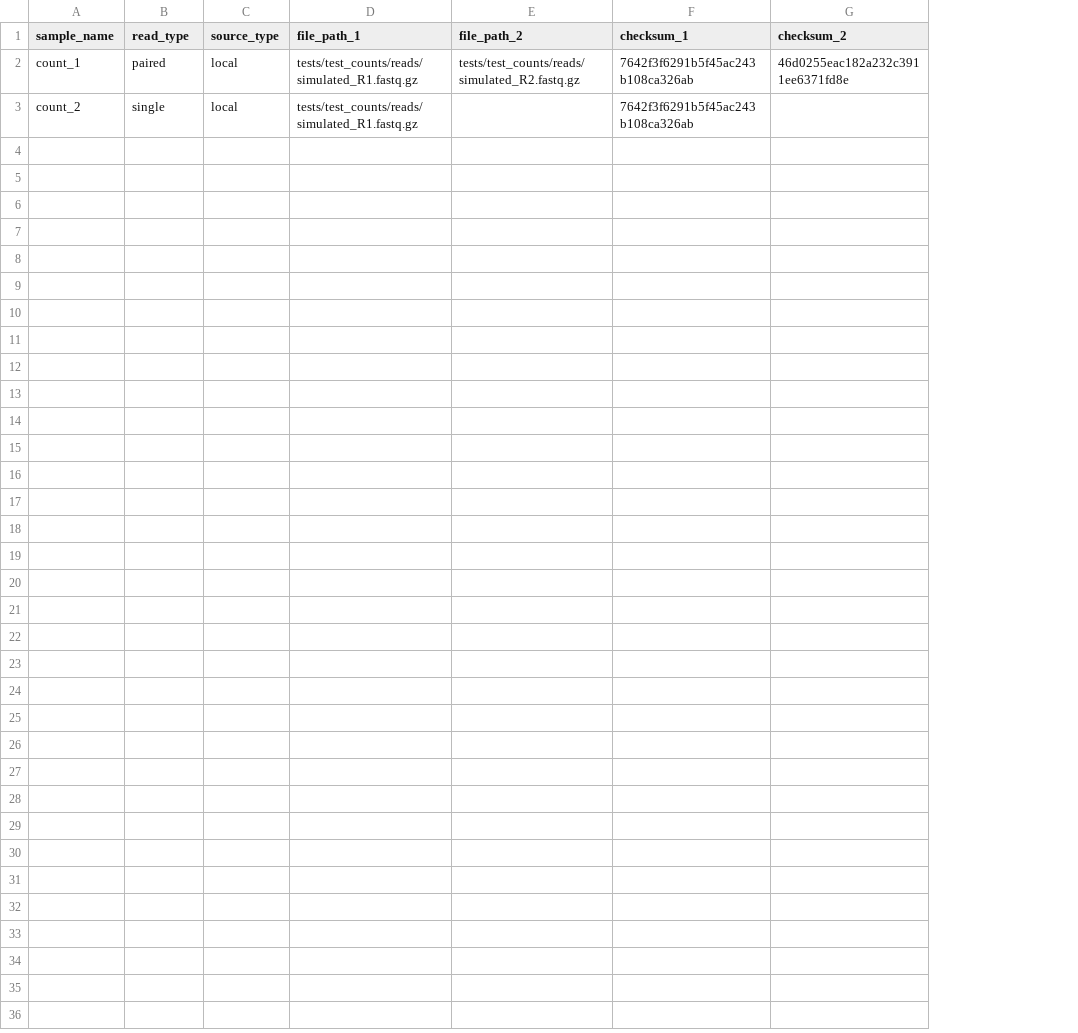
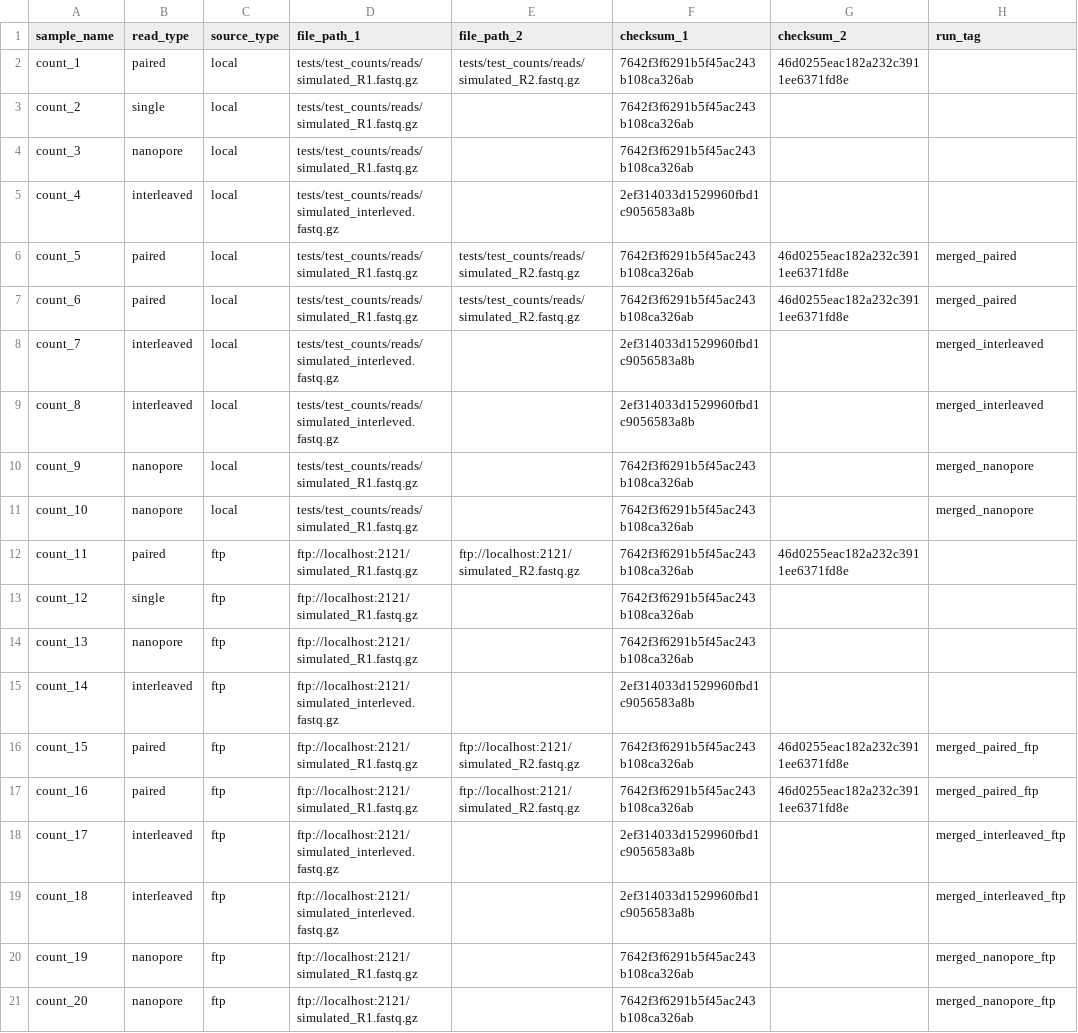
Before and after one commit to mtinti/myRna-seq, a CSV file: test_samples_counts.csv, drawn as a sheet; the diff names each change by its address in the sheet, - before the commit and + after, or states it on an @@ line.

```diff
--- a/test_samples_counts.csv
+++ b/test_samples_counts.csv
+column H (run_tag), empty
+row 4: count_3 | nanopore | local | tests/test_counts/reads/simulated_R1.fastq.gz |  | 7642f3f6291b5f45ac243b108ca326ab
+row 5: count_4 | interleaved | local | tests/test_counts/reads/simulated_interleved.fastq.gz |  | 2ef314033d1529960fbd1c9056583a8b
+row 6: count_5 | paired | local | tests/test_counts/reads/simulated_R1.fastq.gz | tests/test_counts/reads/simulated_R2.fastq.gz | 7642f3f6291b5f45ac243b108ca326ab | 46d0255eac182a232c3911ee6371fd8e | merged_paired
+row 7: count_6 | paired | local | tests/test_counts/reads/simulated_R1.fastq.gz | tests/test_counts/reads/simulated_R2.fastq.gz | 7642f3f6291b5f45ac243b108ca326ab | 46d0255eac182a232c3911ee6371fd8e | merged_paired
+row 8: count_7 | interleaved | local | tests/test_counts/reads/simulated_interleved.fastq.gz |  | 2ef314033d1529960fbd1c9056583a8b |  | merged_interleaved
+row 9: count_8 | interleaved | local | tests/test_counts/reads/simulated_interleved.fastq.gz |  | 2ef314033d1529960fbd1c9056583a8b |  | merged_interleaved
+row 10: count_9 | nanopore | local | tests/test_counts/reads/simulated_R1.fastq.gz |  | 7642f3f6291b5f45ac243b108ca326ab |  | merged_nanopore
+row 11: count_10 | nanopore | local | tests/test_counts/reads/simulated_R1.fastq.gz |  | 7642f3f6291b5f45ac243b108ca326ab |  | merged_nanopore
+row 12: count_11 | paired | ftp | ftp://localhost:2121/simulated_R1.fastq.gz | ftp://localhost:2121/simulated_R2.fastq.gz | 7642f3f6291b5f45ac243b108ca326ab | 46d0255eac182a232c3911ee6371fd8e
+row 13: count_12 | single | ftp | ftp://localhost:2121/simulated_R1.fastq.gz |  | 7642f3f6291b5f45ac243b108ca326ab
+row 14: count_13 | nanopore | ftp | ftp://localhost:2121/simulated_R1.fastq.gz |  | 7642f3f6291b5f45ac243b108ca326ab
+row 15: count_14 | interleaved | ftp | ftp://localhost:2121/simulated_interleved.fastq.gz |  | 2ef314033d1529960fbd1c9056583a8b
+row 16: count_15 | paired | ftp | ftp://localhost:2121/simulated_R1.fastq.gz | ftp://localhost:2121/simulated_R2.fastq.gz | 7642f3f6291b5f45ac243b108ca326ab | 46d0255eac182a232c3911ee6371fd8e | merged_paired_ftp
+row 17: count_16 | paired | ftp | ftp://localhost:2121/simulated_R1.fastq.gz | ftp://localhost:2121/simulated_R2.fastq.gz | 7642f3f6291b5f45ac243b108ca326ab | 46d0255eac182a232c3911ee6371fd8e | merged_paired_ftp
+row 18: count_17 | interleaved | ftp | ftp://localhost:2121/simulated_interleved.fastq.gz |  | 2ef314033d1529960fbd1c9056583a8b |  | merged_interleaved_ftp
+row 19: count_18 | interleaved | ftp | ftp://localhost:2121/simulated_interleved.fastq.gz |  | 2ef314033d1529960fbd1c9056583a8b |  | merged_interleaved_ftp
+row 20: count_19 | nanopore | ftp | ftp://localhost:2121/simulated_R1.fastq.gz |  | 7642f3f6291b5f45ac243b108ca326ab |  | merged_nanopore_ftp
+row 21: count_20 | nanopore | ftp | ftp://localhost:2121/simulated_R1.fastq.gz |  | 7642f3f6291b5f45ac243b108ca326ab |  | merged_nanopore_ftp
```
Also changed, not shown: 8 other files.
